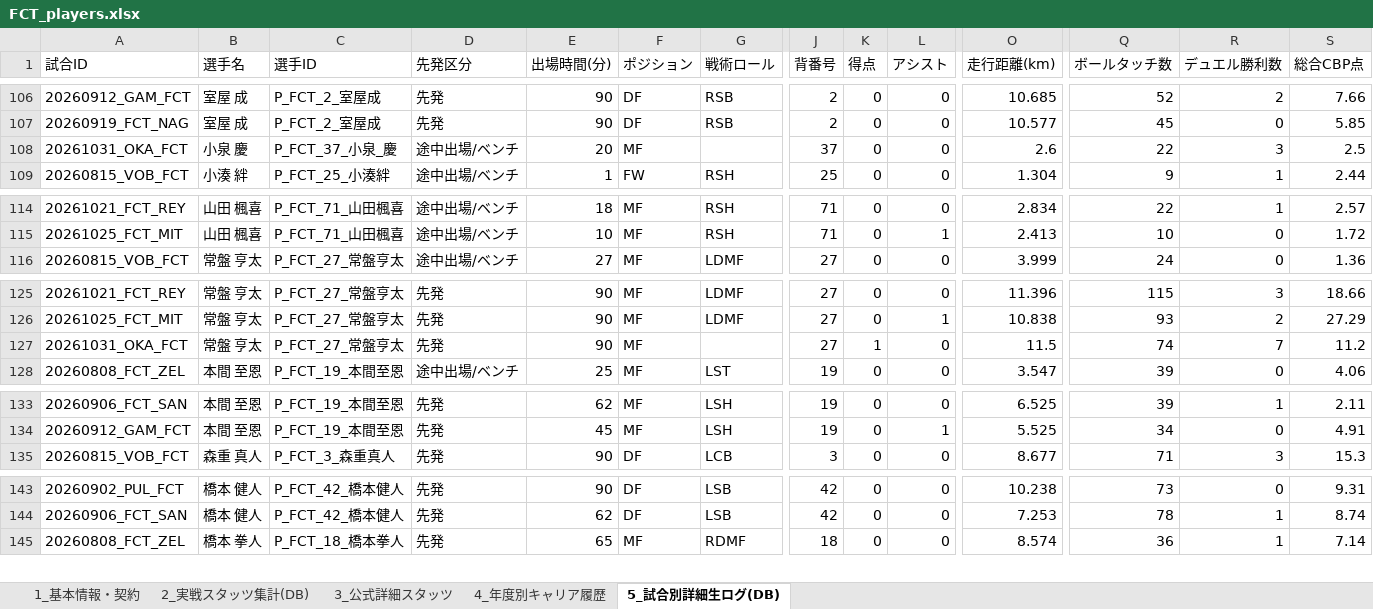
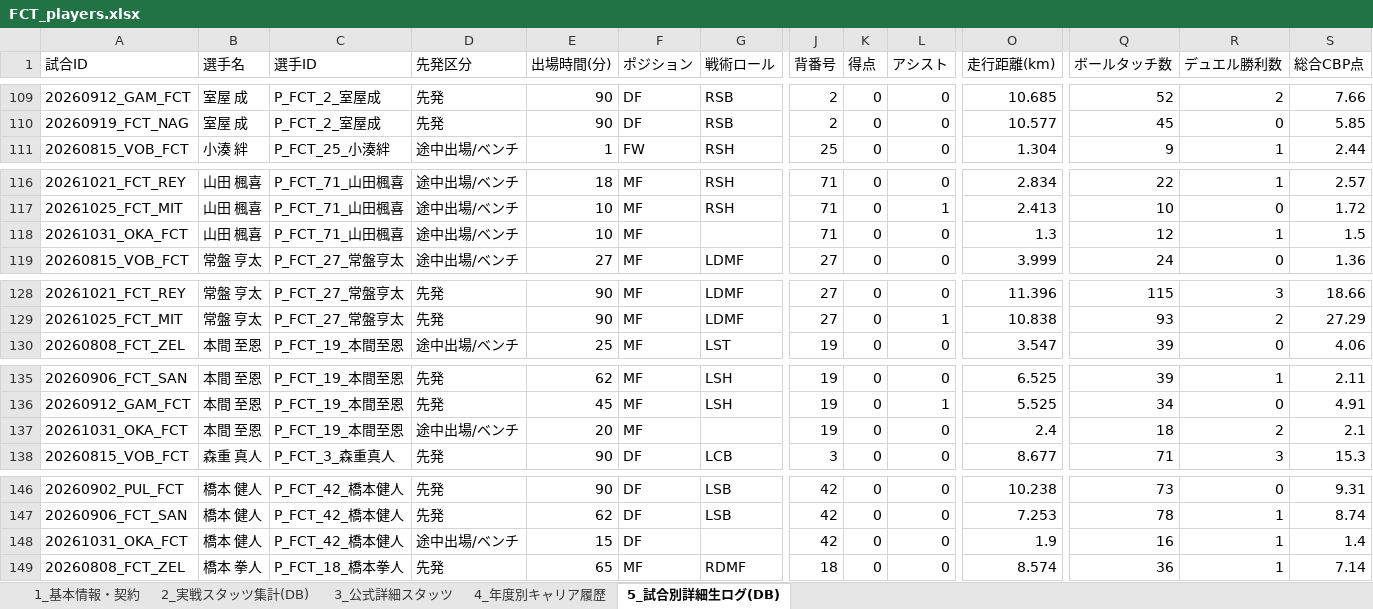
Before and after one commit to anurata/football_rag, an Excel workbook: exports/players/FCT_players.xlsx, sheet 5_試合別詳細生ログ(DB), drawn as a sheet; only a part is shown, gaps mark what is left out; values as stored, in another font and other column widths than the file's, no borders; removed rows and columns are numbered as before the commit, all else as after; rows hold the shown columns only; the diff covers the shown part only; the diff names each change by its address in the sheet, - before the commit and + after, or states it on an @@ line.

```diff
--- a/exports/players/FCT_players.xlsx (sheet 5_試合別詳細生ログ(DB))
+++ b/exports/players/FCT_players.xlsx (sheet 5_試合別詳細生ログ(DB))
-row 108: 20261031_OKA_FCT | 小泉 慶 | P_FCT_37_小泉_慶 | 途中出場/ベンチ | 20 | MF |  | 37 | 0 | 0 | 2.6 | 22 | 3 | 2.5
+row 118: 20261031_OKA_FCT | 山田 楓喜 | P_FCT_71_山田楓喜 | 途中出場/ベンチ | 10 | MF |  | 71 | 0 | 0 | 1.3 | 12 | 1 | 1.5
-row 127: 20261031_OKA_FCT | 常盤 亨太 | P_FCT_27_常盤亨太 | 先発 | 90 | MF |  | 27 | 1 | 0 | 11.5 | 74 | 7 | 11.2
+row 137: 20261031_OKA_FCT | 本間 至恩 | P_FCT_19_本間至恩 | 途中出場/ベンチ | 20 | MF |  | 19 | 0 | 0 | 2.4 | 18 | 2 | 2.1
+row 148: 20261031_OKA_FCT | 橋本 健人 | P_FCT_42_橋本健人 | 途中出場/ベンチ | 15 | DF |  | 42 | 0 | 0 | 1.9 | 16 | 1 | 1.4
```
Also changed, not shown: 6 added rows, 2 removed rows and 16 edited cells elsewhere in this sheet, sheet 2_実戦スタッツ集計(DB), exports/players/CER_players.xlsx, exports/players/ZEL_players.xlsx, 11 other files.
